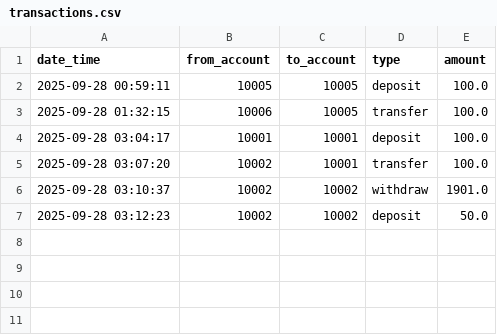
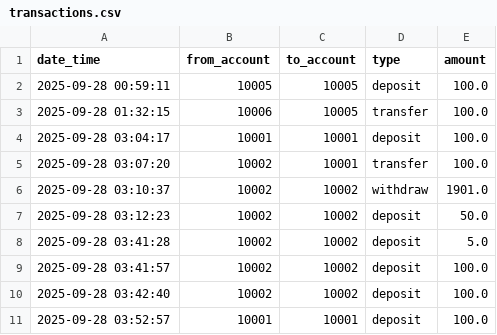
Before and after one commit to Taif-Asiri/banking-project, a CSV file: transactions.csv, drawn as a sheet; the diff names each change by its address in the sheet, - before the commit and + after, or states it on an @@ line.

```diff
--- a/transactions.csv
+++ b/transactions.csv
+row 8: 2025-09-28 03:41:28 | 10002 | 10002 | deposit | 5.0
+row 9: 2025-09-28 03:41:57 | 10002 | 10002 | deposit | 100.0
+row 10: 2025-09-28 03:42:40 | 10002 | 10002 | deposit | 100.0
+row 11: 2025-09-28 03:52:57 | 10001 | 10001 | deposit | 100.0
```
Also changed, not shown: bank.csv, 3 other files.
